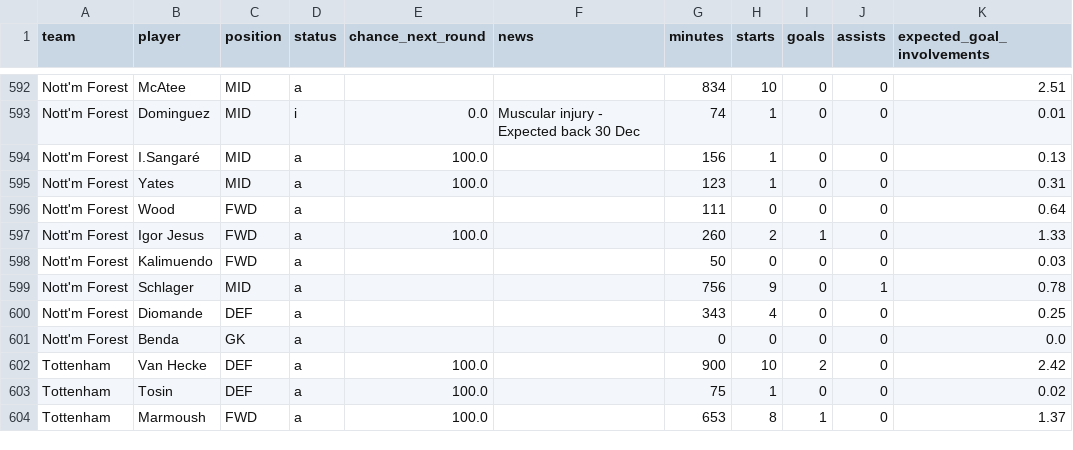
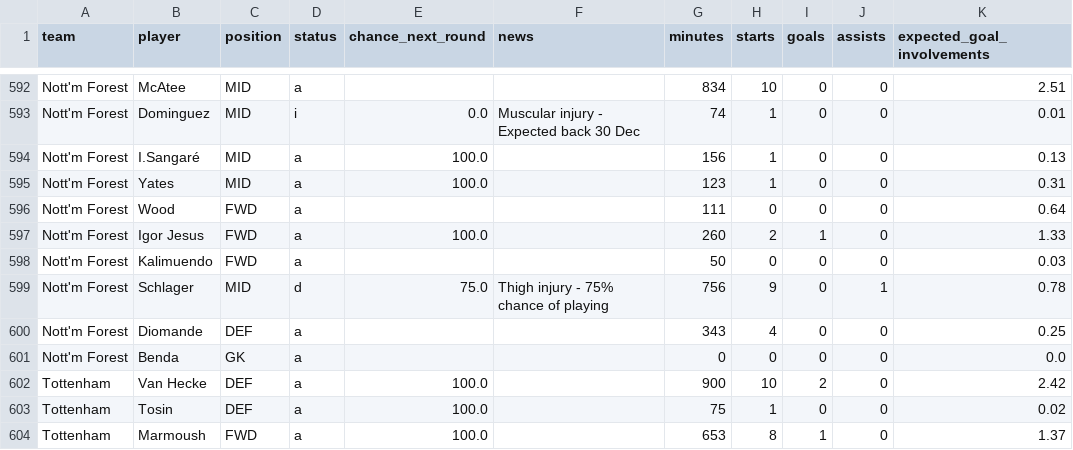
Before and after one commit to Garygunn94/premier-league-predictions, a CSV file: data/upcoming/fpl_players.csv, drawn as a sheet; only a part is shown, gaps mark what is left out.

```diff
--- a/data/upcoming/fpl_players.csv
+++ b/data/upcoming/fpl_players.csv
@@ -598,3 +598,3 @@ Nott'm Forest,Igor Jesus,FWD,a,100.0,,260,2,1,0,1.33
 Nott'm Forest,Kalimuendo,FWD,a,,,50,0,0,0,0.03
-Nott'm Forest,Schlager,MID,a,,,756,9,0,1,0.78
+Nott'm Forest,Schlager,MID,d,75.0,Thigh injury - 75% chance of playing,756,9,0,1,0.78
 Nott'm Forest,Diomande,DEF,a,,,343,4,0,0,0.25
```
Also changed, not shown: data/upcoming/key_absences.csv.
